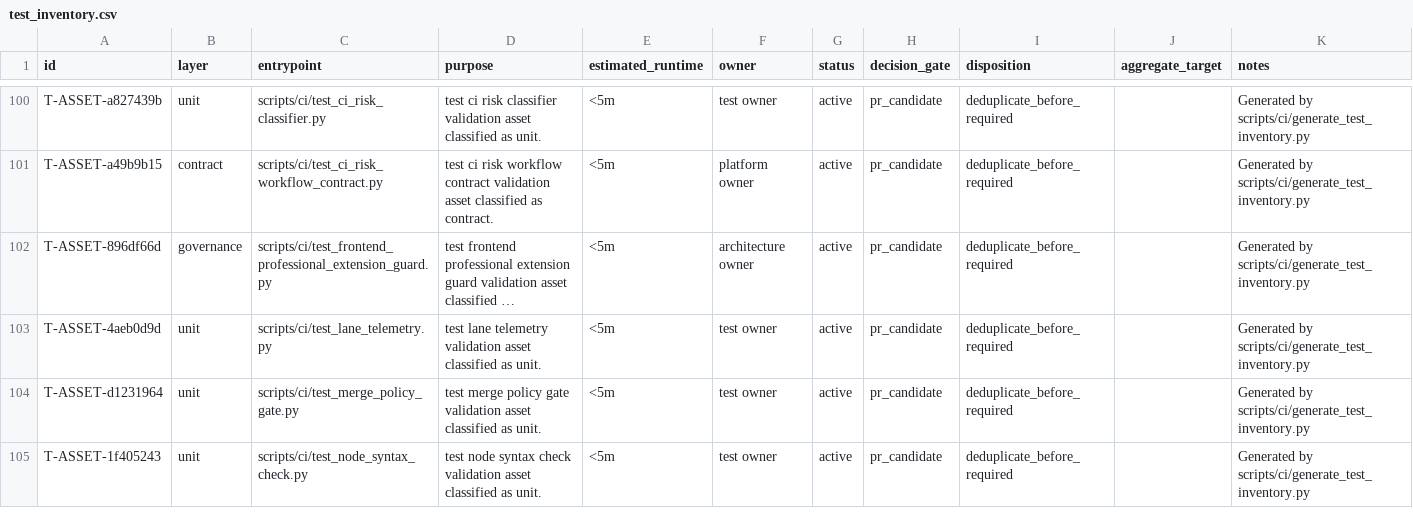
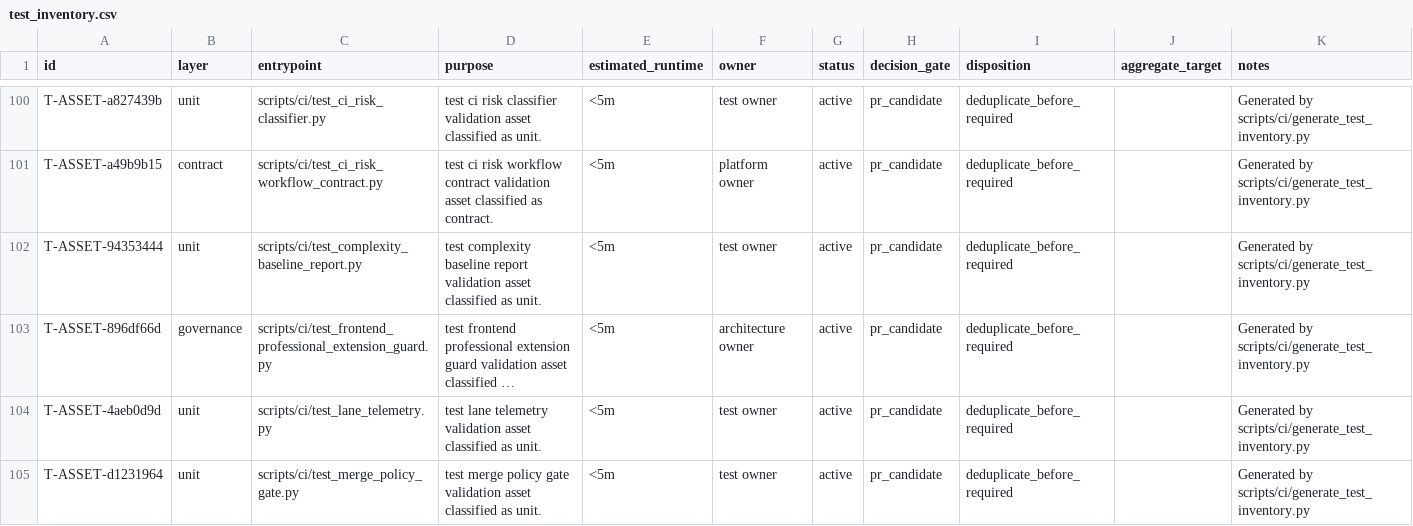
Before and after one commit to lidefend/sce-backend-odoo, a CSV file: docs/engineering_convergence/test_inventory.csv, drawn as a sheet; only a part is shown, gaps mark what is left out; the shorter side is filled out with more unchanged rows; long unchanged cells end in …; the diff names each change by its address in the sheet, - before the commit and + after, or states it on an @@ line.

Commit message:
fix(ci): report line-count growth without blocking delivery

```diff
--- a/docs/engineering_convergence/test_inventory.csv
+++ b/docs/engineering_convergence/test_inventory.csv
+row 102: T-ASSET-94353444 | unit | scripts/ci/test_complexity_baseline_report.py | test complexity baseline report validation asset classified as unit. | <5m | test owner | active | pr_candidate | deduplicate_before_required |  | Generated by scripts/ci/generate_test_inventory.py
```
Also changed, not shown: 15 other files.
